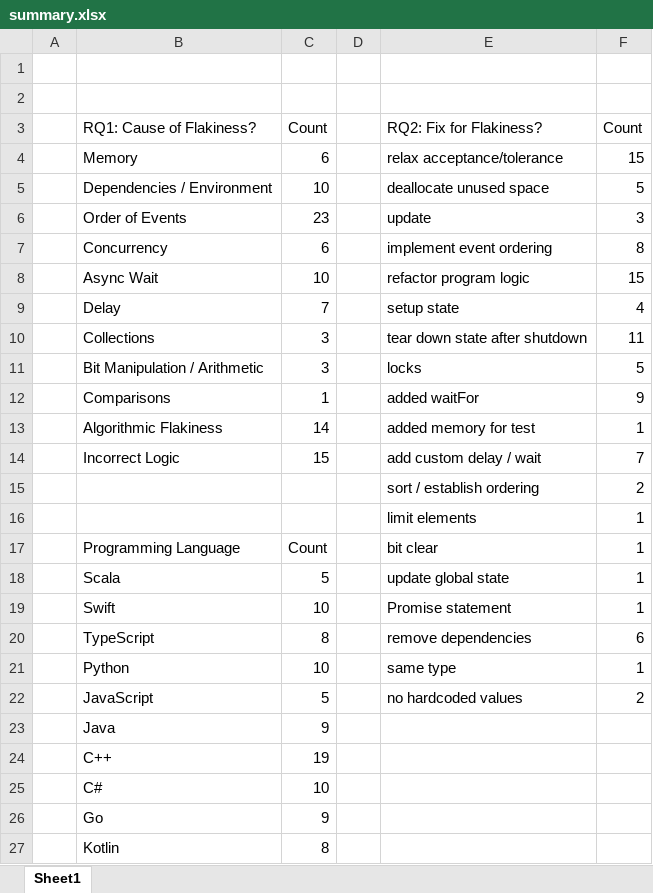
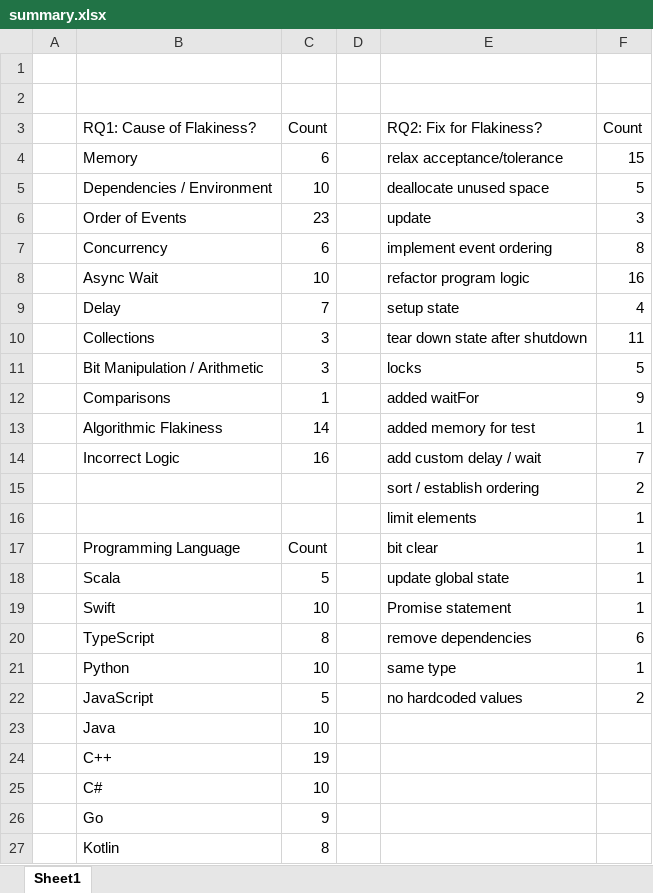
Before and after one commit to keshav-narasimhan/ECE382V_An_Empirical_Analysis_of_Flaky_Tests_In_Industry_Software, an Excel workbook: summary.xlsx, sheet Sheet1, drawn as a sheet; only a part is shown; values as stored, in another font and other column widths than the file's, no borders; table styles not drawn; the diff names each change by its address in the sheet, - before the commit and + after, or states it on an @@ line.

Commit message:
aws-advanced-jdbc-wrapper AuroraHostListProvider

```diff
--- a/summary.xlsx (sheet Sheet1)
+++ b/summary.xlsx (sheet Sheet1)
-F8: 15
+F8: 16
-C14: 15
+C14: 16
-C23: 9
+C23: 10
```
Also changed, not shown: 1 other file.
